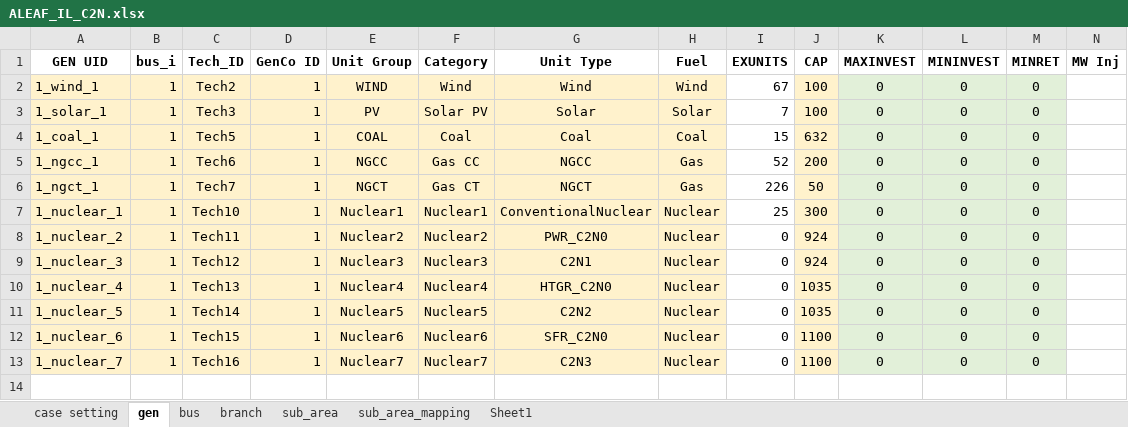
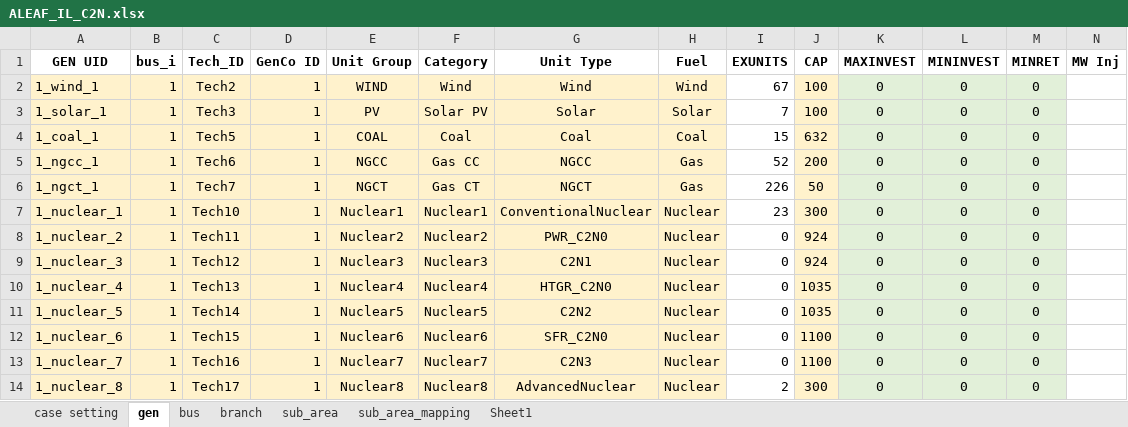
Before and after one commit to abce-dev/abce, an Excel workbook: inputs/ALEAF_inputs/ALEAF_IL_C2N.xlsx, sheet gen, drawn as a sheet; only a part is shown; values as stored, in another font and other column widths than the file's, no borders; rows hold the shown columns only; the diff names each change by its address in the sheet, - before the commit and + after, or states it on an @@ line.

```diff
--- a/inputs/ALEAF_inputs/ALEAF_IL_C2N.xlsx (sheet gen)
+++ b/inputs/ALEAF_inputs/ALEAF_IL_C2N.xlsx (sheet gen)
-I7 (EXUNITS): 25
+I7 (EXUNITS): 23
+row 14: 1_nuclear_8 | 1 | Tech17 | 1 | Nuclear8 | Nuclear8 | AdvancedNuclear | Nuclear | 2 | 300 | 0 | 0 | 0
```
Also changed, not shown: inputs/ALEAF_inputs/ALEAF_Master_LC_GEP_IL_C2N.xlsx, 3 other files.
